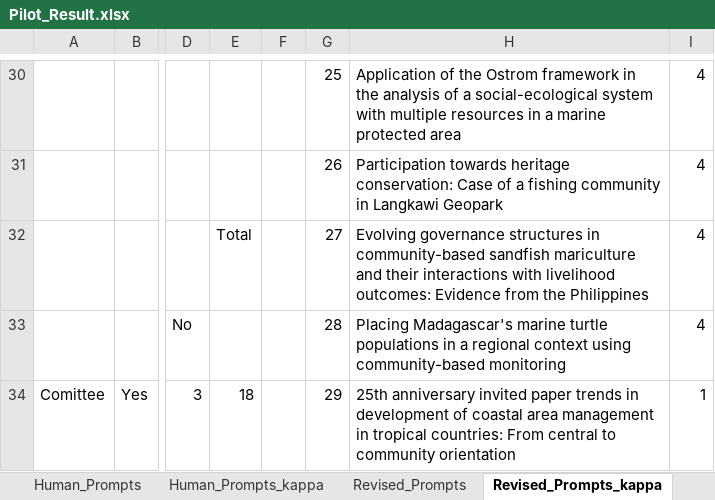
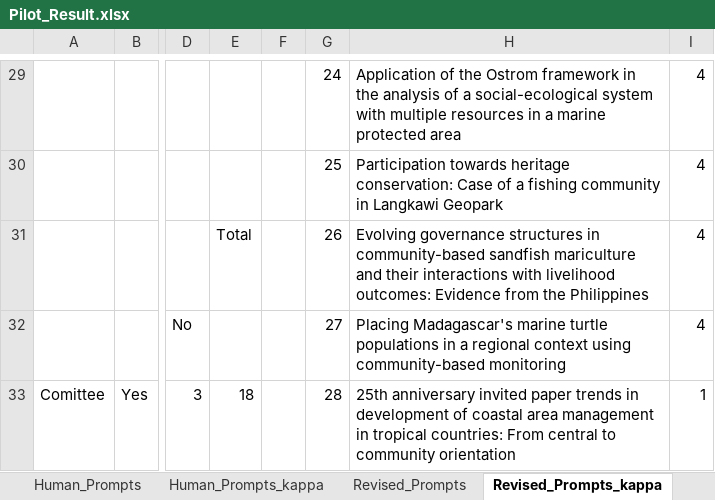
Before and after one commit to s-spillias/GPT-Screening, an Excel workbook: CBFM/Paper-Results/Pilot_Result.xlsx, sheet Revised_Prompts_kappa, drawn as a sheet; only a part is shown, gaps mark what is left out; values as stored, in another font and other column widths than the file's, no cell formats; charts and pictures and conditional formats not drawn; addresses are those after the commit; the diff covers the shown part only; the diff names each change by its address in the sheet, - before the commit and + after, or states it on an @@ line.

```diff
--- a/CBFM/Paper-Results/Pilot_Result.xlsx (sheet Revised_Prompts_kappa)
+++ b/CBFM/Paper-Results/Pilot_Result.xlsx (sheet Revised_Prompts_kappa)
-G29: 25
+G29: 24
-G30: 26
+G30: 25
-G31: 27
+G31: 26
-G32: 28
+G32: 27
-G33: 29
+G33: 28
```
Also changed, not shown: other rows of this sheet, sheet Human_Prompts, sheet Human_Prompts_kappa, sheet Revised_Prompts, cell formats, formulas that keep their value, charts or pictures.
